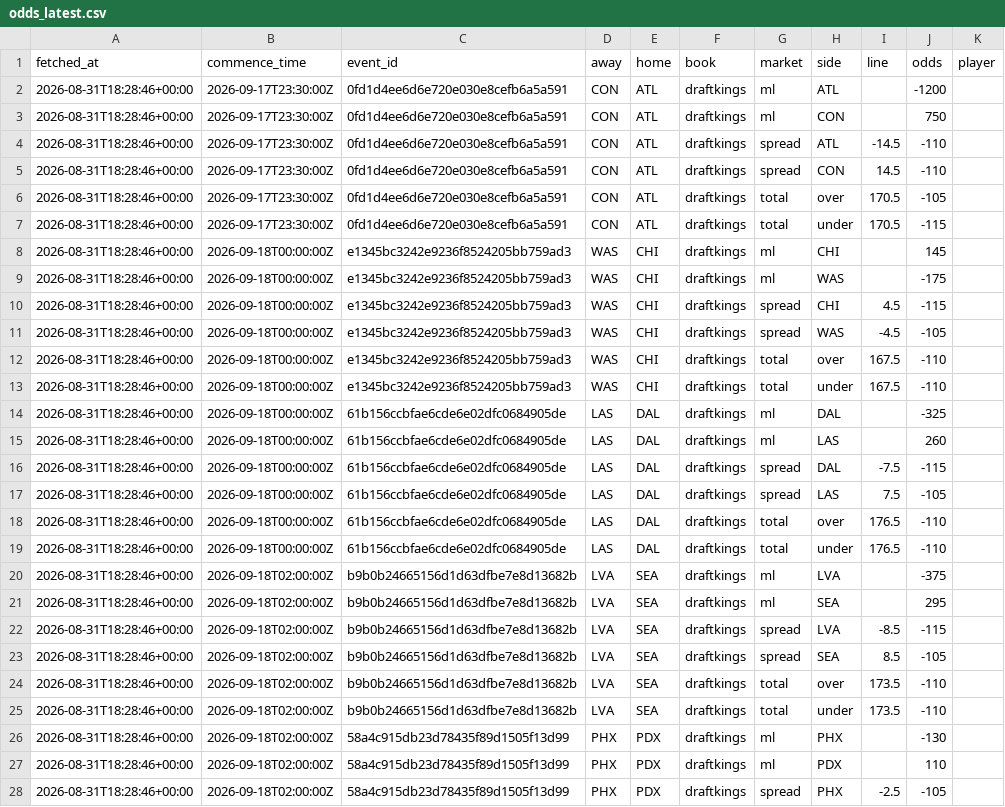
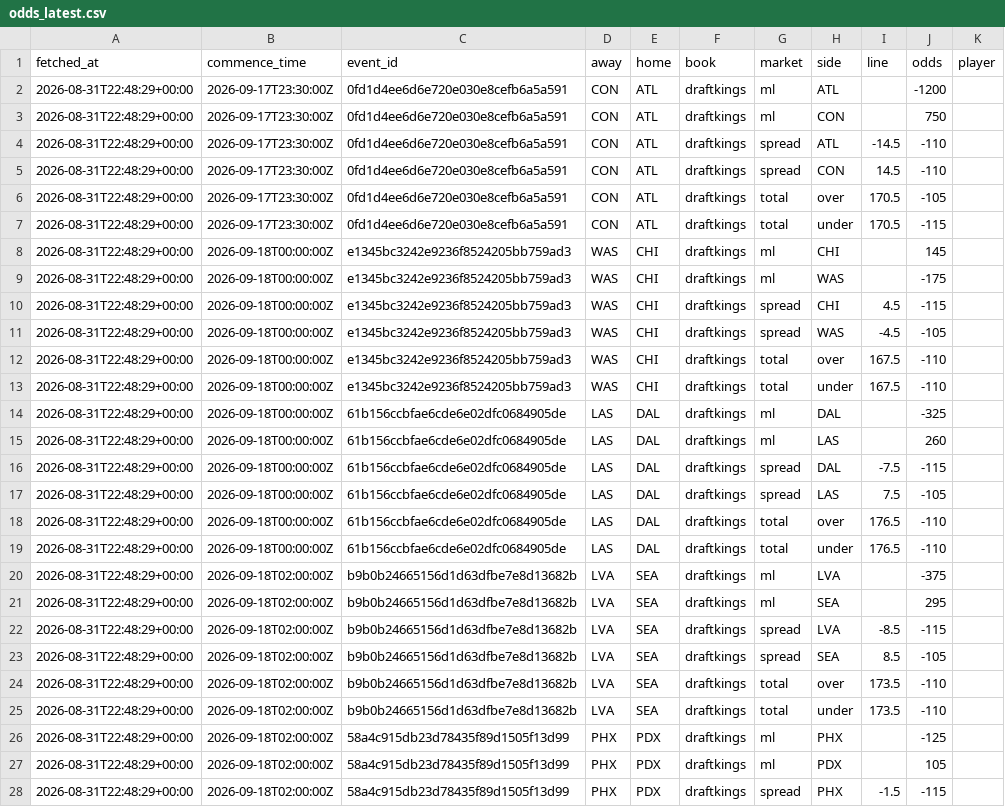
Before and after one commit to Alphakiller1/wnba-edge-model, a CSV file: data/odds/odds_latest.csv, drawn as a sheet; only a part is shown; the diff covers the shown part only; the diff names each change by its address in the sheet, - before the commit and + after, or states it on an @@ line.

```diff
--- a/data/odds/odds_latest.csv
+++ b/data/odds/odds_latest.csv
-A2:A28 (fetched_at): 2026-08-31T18:28:46+00:00
+A2:A28 (fetched_at): 2026-08-31T22:48:29+00:00
-J26 (odds): -130
+J26 (odds): -125
-J27 (odds): 110
+J27 (odds): 105
-I28 (line): -2.5
+I28 (line): -1.5
-J28 (odds): -105
+J28 (odds): -115
```
Also changed, not shown: 23 edited cells elsewhere in this file, data/processed/player_model_inputs_2026-27.csv, data/processed/players_season_2026-27.csv, 4 other files.
